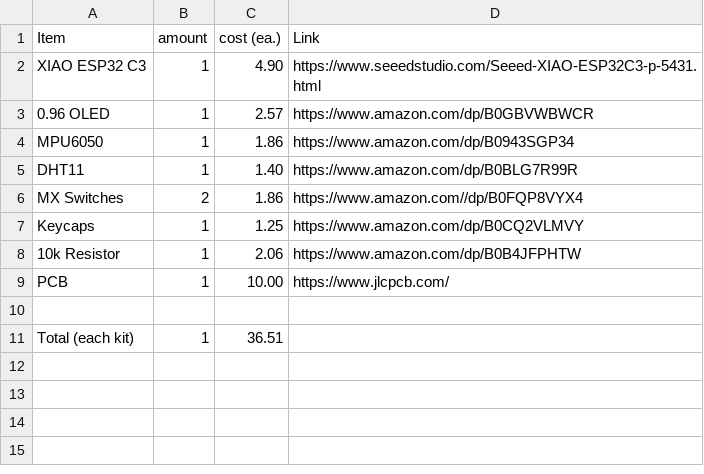
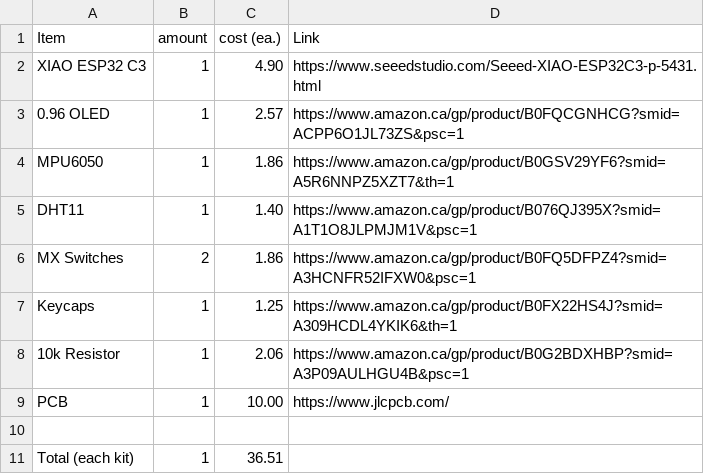
Before and after one commit to anshvirmani31-bit/Starbie, a CSV file: BOM.csv, drawn as a sheet.

Commit message:
Modify BOM.csv with new links and items
Updated links for components and adjusted the BOM entries.

```diff
--- a/BOM.csv
+++ b/BOM.csv
@@ -2,8 +2,8 @@ Item, amount, cost (ea.), Link
 XIAO ESP32 C3, 1, 4.90, https://www.seeedstudio.com/Seeed-XIAO-ESP32C3-p-5431.html
-0.96 OLED, 1, 2.57, https://www.amazon.com/dp/B0GBVWBWCR
-MPU6050, 1, 1.86, https://www.amazon.com/dp/B0943SGP34
-DHT11, 1, 1.40, https://www.amazon.com/dp/B0BLG7R99R
-MX Switches, 2, 1.86, https://www.amazon.com//dp/B0FQP8VYX4
-Keycaps, 1, 1.25, https://www.amazon.com/dp/B0CQ2VLMVY
-10k Resistor, 1, 2.06, https://www.amazon.com/dp/B0B4JFPHTW
+0.96 OLED, 1, 2.57, https://www.amazon.ca/gp/product/B0FQCGNHCG?smid=ACPP6O1JL73ZS&psc=1
+MPU6050, 1, 1.86, https://www.amazon.ca/gp/product/B0GSV29YF6?smid=A5R6NNPZ5XZT7&th=1
+DHT11, 1, 1.40, https://www.amazon.ca/gp/product/B076QJ395X?smid=A1T1O8JLPMJM1V&psc=1
+MX Switches, 2, 1.86, https://www.amazon.ca/gp/product/B0FQ5DFPZ4?smid=A3HCNFR52IFXW0&psc=1
+Keycaps, 1, 1.25, https://www.amazon.ca/gp/product/B0FX22HS4J?smid=A309HCDL4YKIK6&th=1
+10k Resistor, 1, 2.06, https://www.amazon.ca/gp/product/B0G2BDXHBP?smid=A3P09AULHGU4B&psc=1
 PCB,1,10.00,https://www.jlcpcb.com/
```
